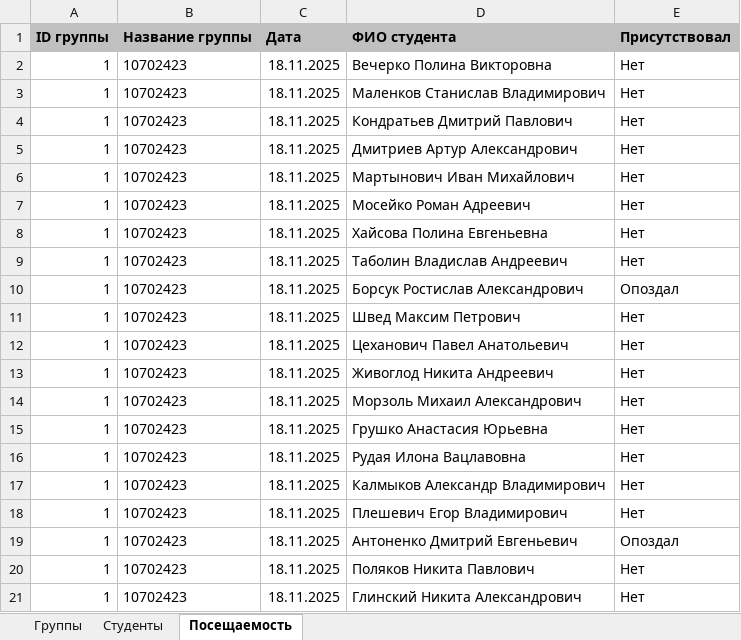
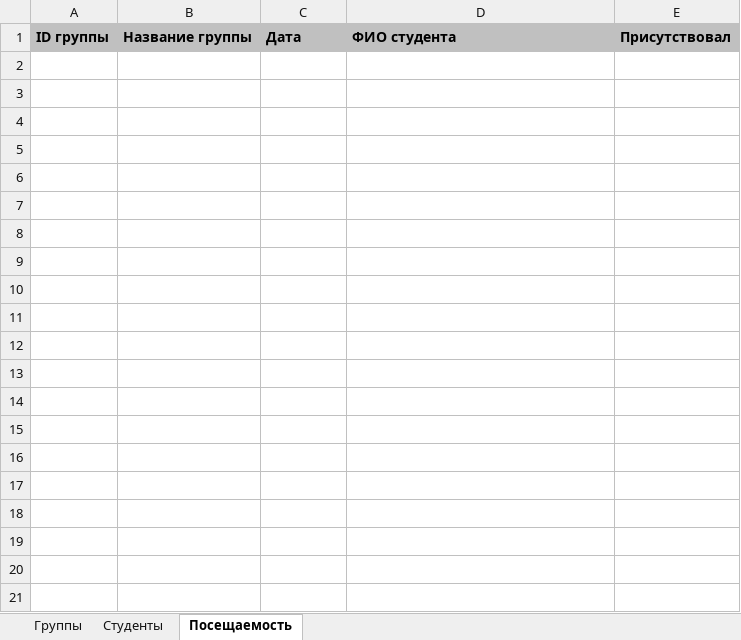
Before and after one commit to KingArtur1000/JavaCP_LectureAttendance, an Excel workbook: attendance_data.xlsx, sheet Посещаемость, drawn as a sheet; only a part is shown; values as stored, in another font and other column widths than the file's, no borders; the diff covers the shown part only; the diff names each change by its address in the sheet, - before the commit and + after, or states it on an @@ line.

```diff
--- a/attendance_data.xlsx (sheet Посещаемость)
+++ b/attendance_data.xlsx (sheet Посещаемость)
-row 2: 1 | 10702423 | 18.11.2025 | Вечерко Полина Викторовна | Нет
-row 3: 1 | 10702423 | 18.11.2025 | Маленков Станислав Владимирович | Нет
-row 4: 1 | 10702423 | 18.11.2025 | Кондратьев Дмитрий Павлович | Нет
-row 5: 1 | 10702423 | 18.11.2025 | Дмитриев Артур Александрович | Нет
-row 6: 1 | 10702423 | 18.11.2025 | Мартынович Иван Михайлович | Нет
-row 7: 1 | 10702423 | 18.11.2025 | Мосейко Роман Адреевич | Нет
-row 8: 1 | 10702423 | 18.11.2025 | Хайсова Полина Евгеньевна | Нет
-row 9: 1 | 10702423 | 18.11.2025 | Таболин Владислав Андреевич | Нет
-row 10: 1 | 10702423 | 18.11.2025 | Борсук Ростислав Александрович | Опоздал
-row 11: 1 | 10702423 | 18.11.2025 | Швед Максим Петрович | Нет
-row 12: 1 | 10702423 | 18.11.2025 | Цеханович Павел Анатольевич | Нет
-row 13: 1 | 10702423 | 18.11.2025 | Живоглод Никита Андреевич | Нет
-row 14: 1 | 10702423 | 18.11.2025 | Морзоль Михаил Александрович | Нет
-row 15: 1 | 10702423 | 18.11.2025 | Грушко Анастасия Юрьевна | Нет
-row 16: 1 | 10702423 | 18.11.2025 | Рудая Илона Вацлавовна | Нет
-row 17: 1 | 10702423 | 18.11.2025 | Калмыков Александр Владимирович | Нет
-row 18: 1 | 10702423 | 18.11.2025 | Плешевич Егор Владимирович | Нет
-row 19: 1 | 10702423 | 18.11.2025 | Антоненко Дмитрий Евгеньевич | Опоздал
-row 20: 1 | 10702423 | 18.11.2025 | Поляков Никита Павлович | Нет
-row 21: 1 | 10702423 | 18.11.2025 | Глинский Никита Александрович | Нет
```
Also changed, not shown: 10 removed rows elsewhere in this sheet, sheet Студенты, 1 other file.
